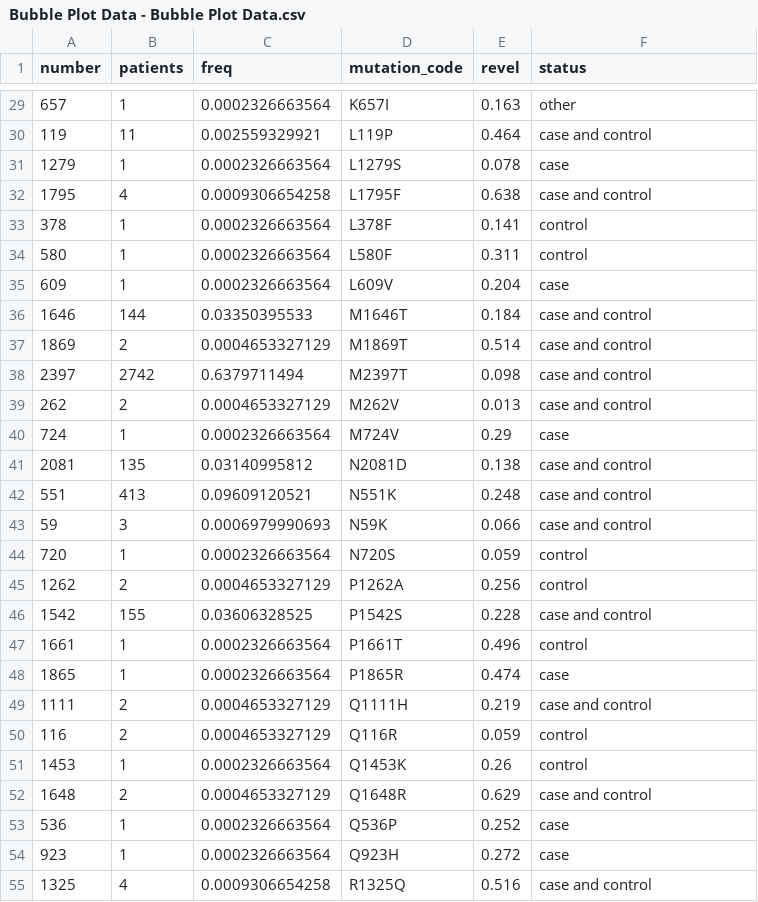
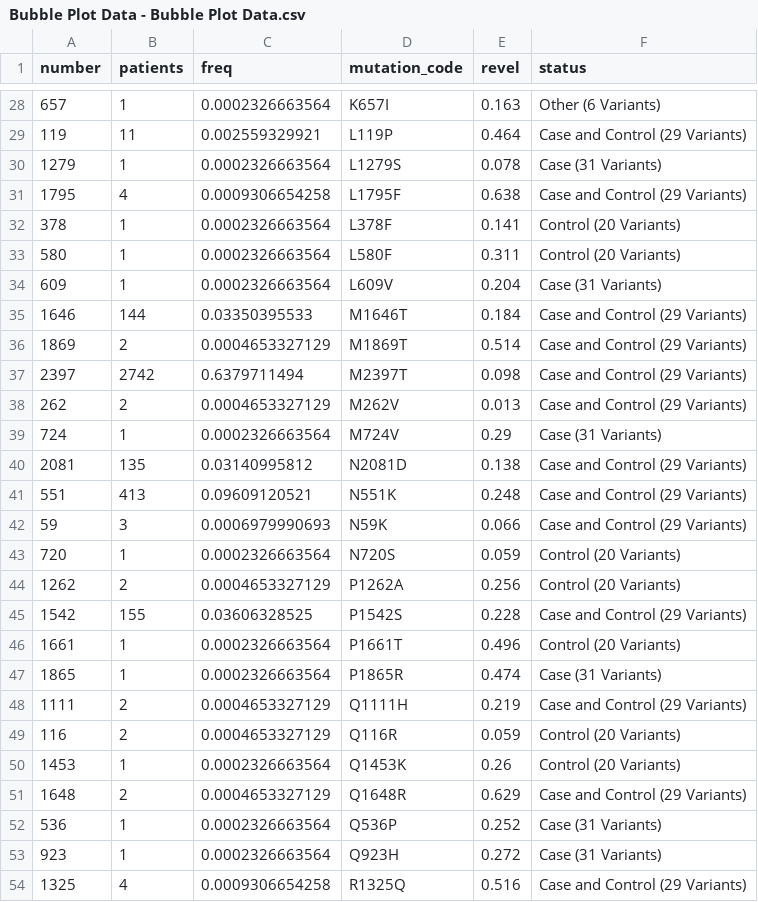
Before and after one commit to west-lab/LRRK2Figures, a CSV file: Code/Bubble Plot Data - Bubble Plot Data.csv, drawn as a sheet; only a part is shown, gaps mark what is left out; the diff covers the shown part only.

Commit message:
Updating plot counts

```diff
--- a/Code/Bubble Plot Data - Bubble Plot Data.csv
+++ b/Code/Bubble Plot Data - Bubble Plot Data.csv
@@ -29,27 +28,27 @@ number,patients,freq,mutation_code,revel,status
-657,1,0.0002326663564,K657I,0.163,other
-119,11,0.002559329921,L119P,0.464,case and control
-1279,1,0.0002326663564,L1279S,0.078,case
-1795,4,0.0009306654258,L1795F,0.638,case and control
-378,1,0.0002326663564,L378F,0.141,control
-580,1,0.0002326663564,L580F,0.311,control
-609,1,0.0002326663564,L609V,0.204,case
-1646,144,0.03350395533,M1646T,0.184,case and control
-1869,2,0.0004653327129,M1869T,0.514,case and control
-2397,2742,0.6379711494,M2397T,0.098,case and control
-262,2,0.0004653327129,M262V,0.013,case and control
-724,1,0.0002326663564,M724V,0.29,case
-2081,135,0.03140995812,N2081D,0.138,case and control
-551,413,0.09609120521,N551K,0.248,case and control
-59,3,0.0006979990693,N59K,0.066,case and control
-720,1,0.0002326663564,N720S,0.059,control
-1262,2,0.0004653327129,P1262A,0.256,control
-1542,155,0.03606328525,P1542S,0.228,case and control
-1661,1,0.0002326663564,P1661T,0.496,control
-1865,1,0.0002326663564,P1865R,0.474,case
-1111,2,0.0004653327129,Q1111H,0.219,case and control
-116,2,0.0004653327129,Q116R,0.059,control
-1453,1,0.0002326663564,Q1453K,0.26,control
-1648,2,0.0004653327129,Q1648R,0.629,case and control
-536,1,0.0002326663564,Q536P,0.252,case
-923,1,0.0002326663564,Q923H,0.272,case
-1325,4,0.0009306654258,R1325Q,0.516,case and control
+657,1,0.0002326663564,K657I,0.163,Other (6 Variants)
+119,11,0.002559329921,L119P,0.464,Case and Control (29 Variants)
+1279,1,0.0002326663564,L1279S,0.078,Case (31 Variants)
+1795,4,0.0009306654258,L1795F,0.638,Case and Control (29 Variants)
+378,1,0.0002326663564,L378F,0.141,Control (20 Variants)
+580,1,0.0002326663564,L580F,0.311,Control (20 Variants)
+609,1,0.0002326663564,L609V,0.204,Case (31 Variants)
+1646,144,0.03350395533,M1646T,0.184,Case and Control (29 Variants)
+1869,2,0.0004653327129,M1869T,0.514,Case and Control (29 Variants)
+2397,2742,0.6379711494,M2397T,0.098,Case and Control (29 Variants)
+262,2,0.0004653327129,M262V,0.013,Case and Control (29 Variants)
+724,1,0.0002326663564,M724V,0.29,Case (31 Variants)
+2081,135,0.03140995812,N2081D,0.138,Case and Control (29 Variants)
+551,413,0.09609120521,N551K,0.248,Case and Control (29 Variants)
+59,3,0.0006979990693,N59K,0.066,Case and Control (29 Variants)
+720,1,0.0002326663564,N720S,0.059,Control (20 Variants)
+1262,2,0.0004653327129,P1262A,0.256,Control (20 Variants)
+1542,155,0.03606328525,P1542S,0.228,Case and Control (29 Variants)
+1661,1,0.0002326663564,P1661T,0.496,Control (20 Variants)
+1865,1,0.0002326663564,P1865R,0.474,Case (31 Variants)
+1111,2,0.0004653327129,Q1111H,0.219,Case and Control (29 Variants)
+116,2,0.0004653327129,Q116R,0.059,Control (20 Variants)
+1453,1,0.0002326663564,Q1453K,0.26,Control (20 Variants)
+1648,2,0.0004653327129,Q1648R,0.629,Case and Control (29 Variants)
+536,1,0.0002326663564,Q536P,0.252,Case (31 Variants)
+923,1,0.0002326663564,Q923H,0.272,Case (31 Variants)
+1325,4,0.0009306654258,R1325Q,0.516,Case and Control (29 Variants)
```
Also changed, not shown: 1 removed row and 59 edited cells elsewhere in this file, 2 other files.
